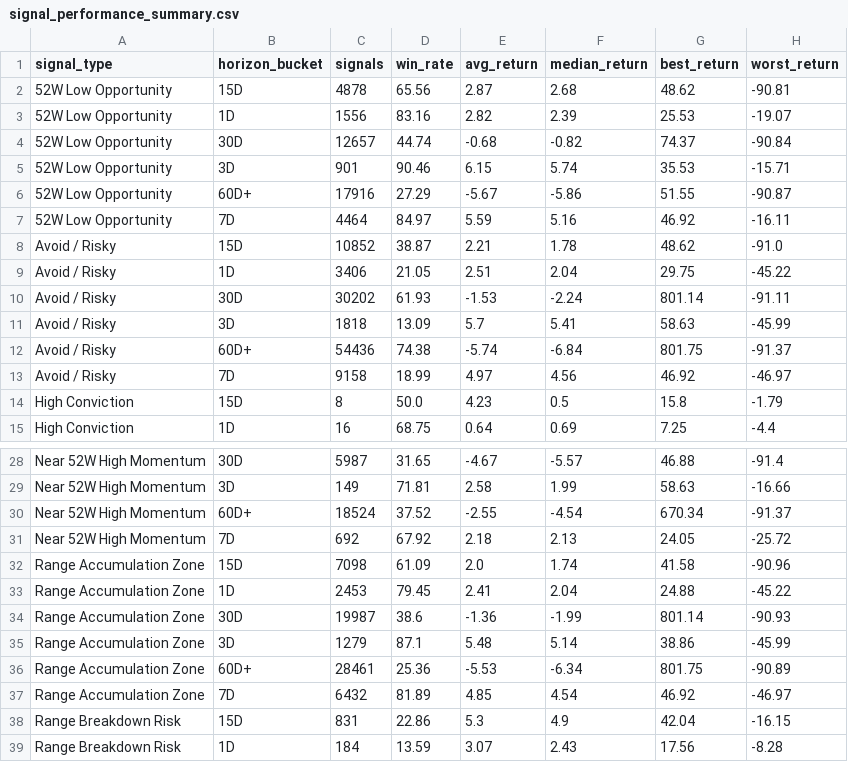
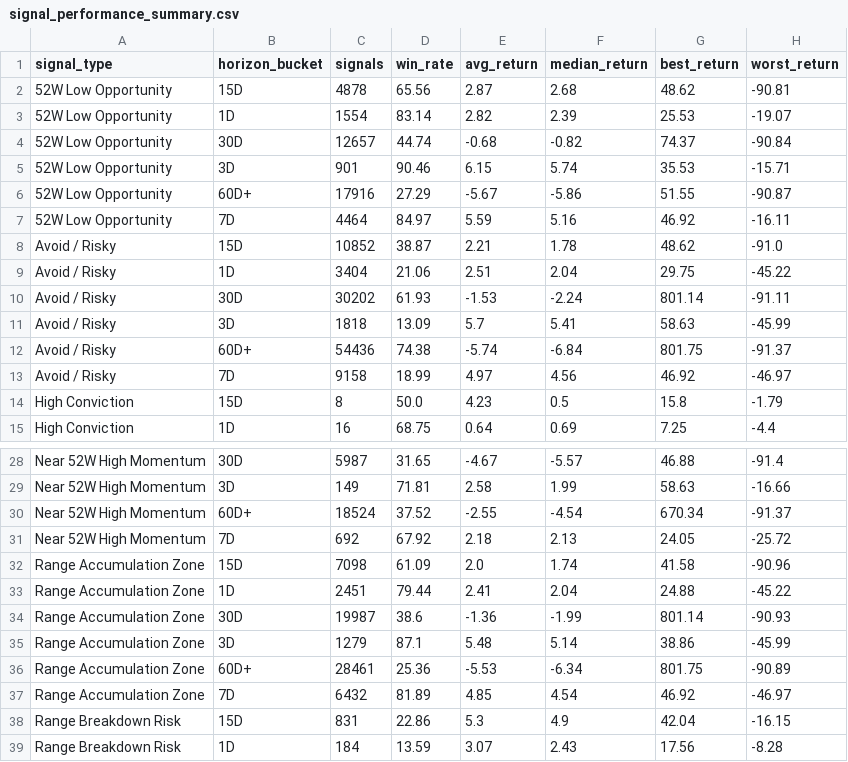
Before and after one commit to rjganatra/StockGPT, a CSV file: data/performance/signal_performance_summary.csv, drawn as a sheet; only a part is shown, gaps mark what is left out.

```diff
--- a/data/performance/signal_performance_summary.csv
+++ b/data/performance/signal_performance_summary.csv
@@ -2,3 +2,3 @@ signal_type,horizon_bucket,signals,win_rate,avg_return,median_return,best_return
 52W Low Opportunity,15D,4878,65.56,2.87,2.68,48.62,-90.81
-52W Low Opportunity,1D,1556,83.16,2.82,2.39,25.53,-19.07
+52W Low Opportunity,1D,1554,83.14,2.82,2.39,25.53,-19.07
 52W Low Opportunity,30D,12657,44.74,-0.68,-0.82,74.37,-90.84
@@ -8,3 +8,3 @@ signal_type,horizon_bucket,signals,win_rate,avg_return,median_return,best_return
 Avoid / Risky,15D,10852,38.87,2.21,1.78,48.62,-91.0
-Avoid / Risky,1D,3406,21.05,2.51,2.04,29.75,-45.22
+Avoid / Risky,1D,3404,21.06,2.51,2.04,29.75,-45.22
 Avoid / Risky,30D,30202,61.93,-1.53,-2.24,801.14,-91.11
@@ -32,3 +32,3 @@ Near 52W High Momentum,7D,692,67.92,2.18,2.13,24.05,-25.72
 Range Accumulation Zone,15D,7098,61.09,2.0,1.74,41.58,-90.96
-Range Accumulation Zone,1D,2453,79.45,2.41,2.04,24.88,-45.22
+Range Accumulation Zone,1D,2451,79.44,2.41,2.04,24.88,-45.22
 Range Accumulation Zone,30D,19987,38.6,-1.36,-1.99,801.14,-90.93
```
Also changed, not shown: data/history/latest_changes.csv, data/range/range_bound.csv, 6 other files.
